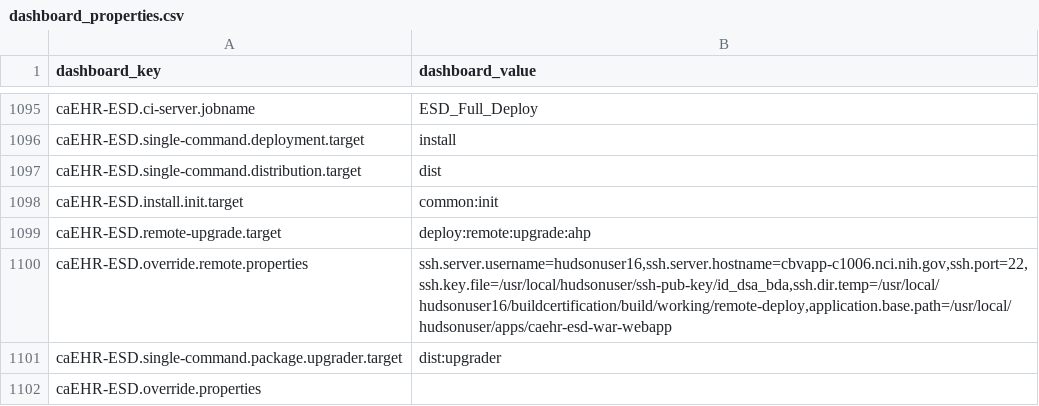
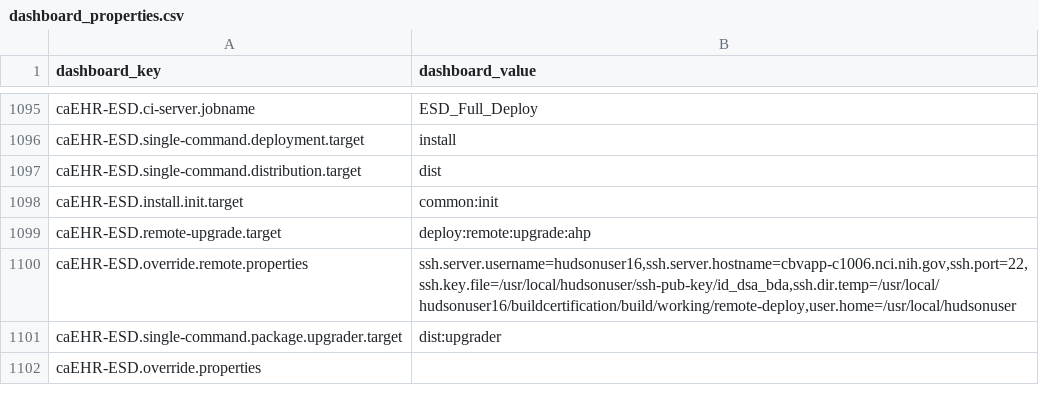
Before and after one commit to NCIP/automation, a CSV file: certification-monitor/src/main/sql/dashboard_properties.csv, drawn as a sheet; only a part is shown, gaps mark what is left out.

Commit message:
Attempt to make user.home back to regular hudsonuser

```diff
--- a/certification-monitor/src/main/sql/dashboard_properties.csv
+++ b/certification-monitor/src/main/sql/dashboard_properties.csv
@@ -1099,3 +1099,3 @@
 "caEHR-ESD.remote-upgrade.target","deploy:remote:upgrade:ahp"
-"caEHR-ESD.override.remote.properties","ssh.server.username=hudsonuser16,ssh.server.hostname=cbvapp-c1006.nci.nih.gov,ssh.port=22,ssh.key.file=/usr/local/hudsonuser/ssh-pub-key/id_dsa_bda,ssh.dir.temp=/usr/local/hudsonuser16/buildcertification/build/working/remote-deploy,application.base.path=/usr/local/hudsonuser/apps/caehr-esd-war-webapp"
+"caEHR-ESD.override.remote.properties","ssh.server.username=hudsonuser16,ssh.server.hostname=cbvapp-c1006.nci.nih.gov,ssh.port=22,ssh.key.file=/usr/local/hudsonuser/ssh-pub-key/id_dsa_bda,ssh.dir.temp=/usr/local/hudsonuser16/buildcertification/build/working/remote-deploy,user.home=/usr/local/hudsonuser"
 "caEHR-ESD.single-command.package.upgrader.target","dist:upgrader"
```
